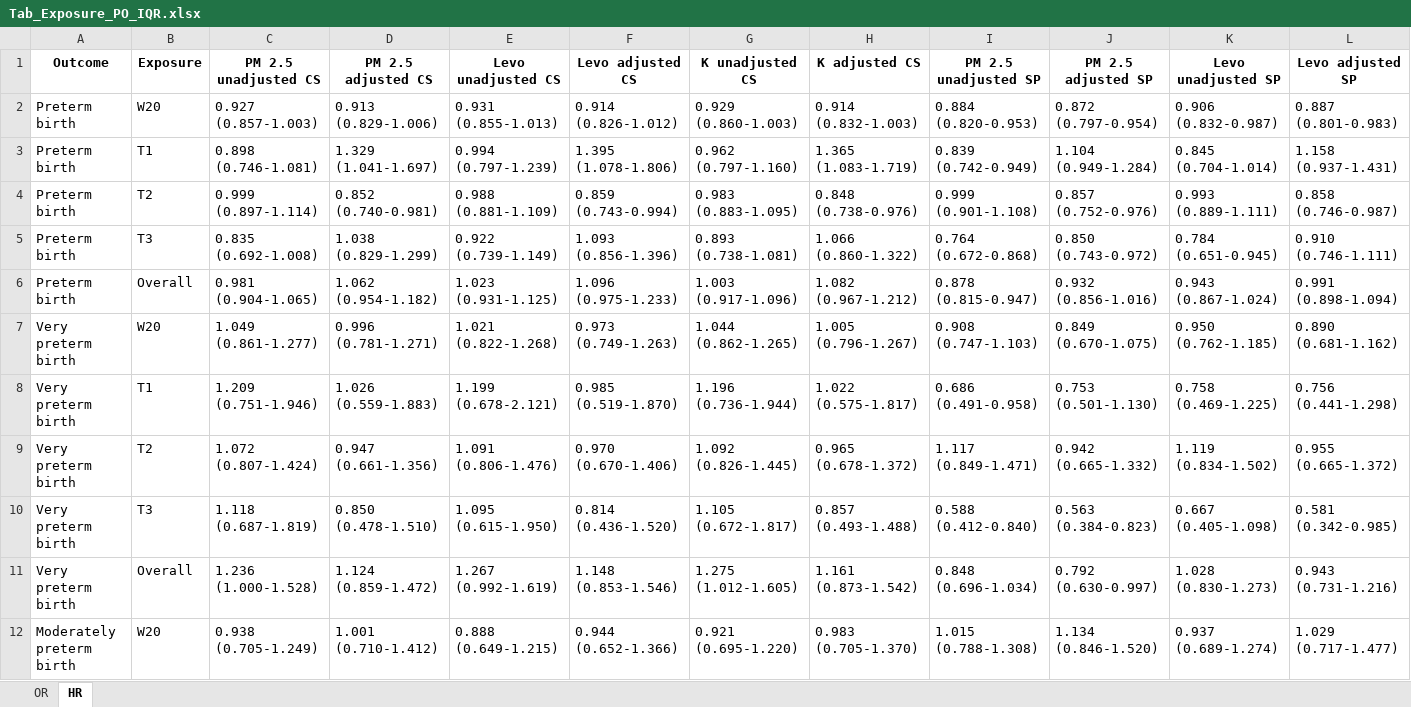
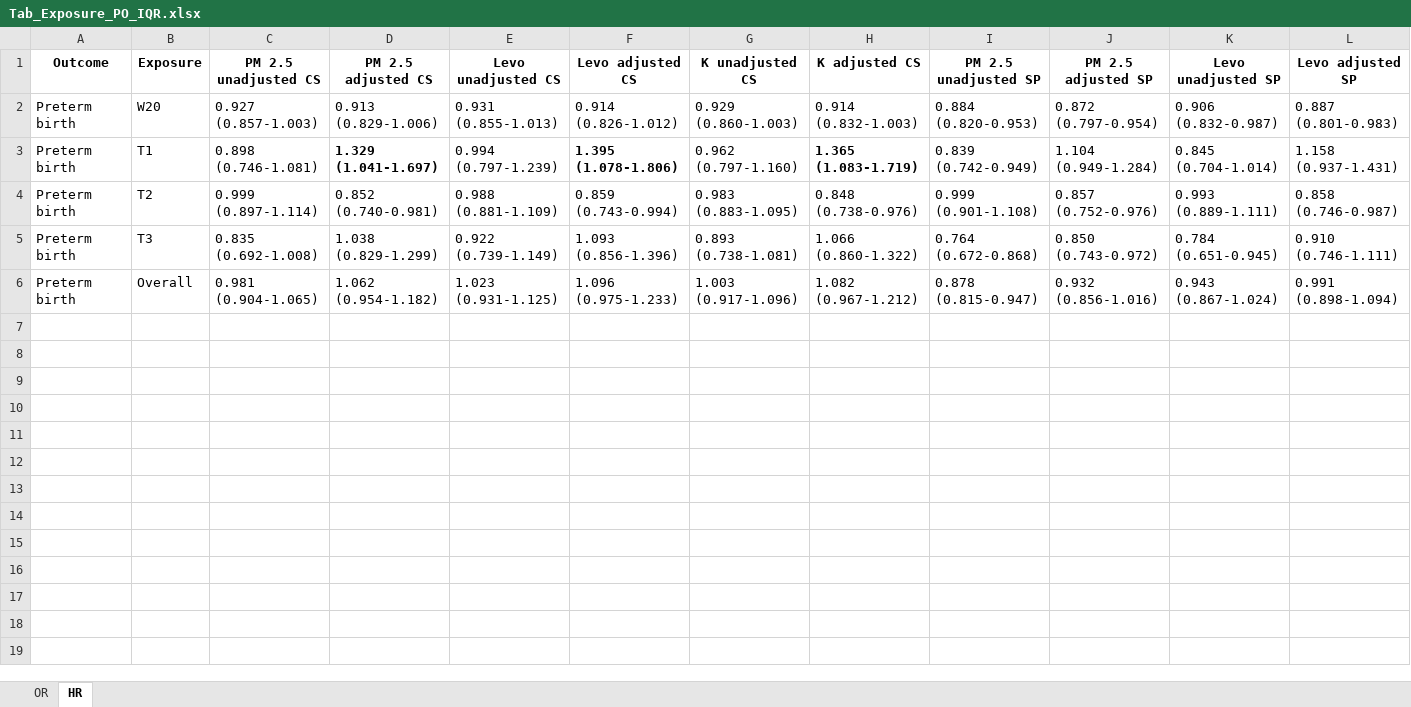
Before and after one commit to ClimChange-NewbornHealth/Pollution_PerinatalOutcomes_Temuco26, an Excel workbook: 03_Output/Models/Tables/Tab_Exposure_PO_IQR.xlsx, sheet HR, drawn as a sheet; only a part is shown; values as stored, in another font and other column widths than the file's, no borders; rows hold the shown columns only; the diff covers the shown part only; the diff names each change by its address in the sheet, - before the commit and + after, or states it on an @@ line.

```diff
--- a/03_Output/Models/Tables/Tab_Exposure_PO_IQR.xlsx (sheet HR)
+++ b/03_Output/Models/Tables/Tab_Exposure_PO_IQR.xlsx (sheet HR)
-D3 bold: off
+D3 bold: on
-F3 bold: off
+F3 bold: on
-H3 bold: off
+H3 bold: on
@@ row 7 hidden: Very preterm birth | W20 | 1.049 (0.861-1.277) | 0.996 (0.781-1.271) | 1.021 (0.822-1.268) | 0.973 (0.749-1.263) | 1.044 (0.862-1.265) | 1.005 (0.796-1.267) | 0.908 (0.747-1.103) | 0.849 (0.670-1.075) | 0.950 (0.762-1.185) | 0.890 (0.681-1.162) @@
@@ row 8 hidden: Very preterm birth | T1 | 1.209 (0.751-1.946) | 1.026 (0.559-1.883) | 1.199 (0.678-2.121) | 0.985 (0.519-1.870) | 1.196 (0.736-1.944) | 1.022 (0.575-1.817) | 0.686 (0.491-0.958) | 0.753 (0.501-1.130) | 0.758 (0.469-1.225) | 0.756 (0.441-1.298) @@
@@ row 9 hidden: Very preterm birth | T2 | 1.072 (0.807-1.424) | 0.947 (0.661-1.356) | 1.091 (0.806-1.476) | 0.970 (0.670-1.406) | 1.092 (0.826-1.445) | 0.965 (0.678-1.372) | 1.117 (0.849-1.471) | 0.942 (0.665-1.332) | 1.119 (0.834-1.502) | 0.955 (0.665-1.372) @@
@@ row 10 hidden: Very preterm birth | T3 | 1.118 (0.687-1.819) | 0.850 (0.478-1.510) | 1.095 (0.615-1.950) | 0.814 (0.436-1.520) | 1.105 (0.672-1.817) | 0.857 (0.493-1.488) | 0.588 (0.412-0.840) | 0.563 (0.384-0.823) | 0.667 (0.405-1.098) | 0.581 (0.342-0.985) @@
@@ row 11 hidden: Very preterm birth | Overall | 1.236 (1.000-1.528) | 1.124 (0.859-1.472) | 1.267 (0.992-1.619) | 1.148 (0.853-1.546) | 1.275 (1.012-1.605) | 1.161 (0.873-1.542) | 0.848 (0.696-1.034) | 0.792 (0.630-0.997) | 1.028 (0.830-1.273) | 0.943 (0.731-1.216) @@
@@ row 12 hidden: Moderately preterm birth | W20 | 0.938 (0.705-1.249) | 1.001 (0.710-1.412) | 0.888 (0.649-1.215) | 0.944 (0.652-1.366) | 0.921 (0.695-1.220) | 0.983 (0.705-1.370) | 1.015 (0.788-1.308) | 1.134 (0.846-1.520) | 0.937 (0.689-1.274) | 1.029 (0.717-1.477) @@
```
Also changed, not shown: 24 hidden or unhidden rows elsewhere in this sheet, sheet OR, 03_Output/Descriptives/Table_correlations_exposure.xlsx, 03_Output/Descriptives/Table_descriptives.xlsx, 7 other files.
